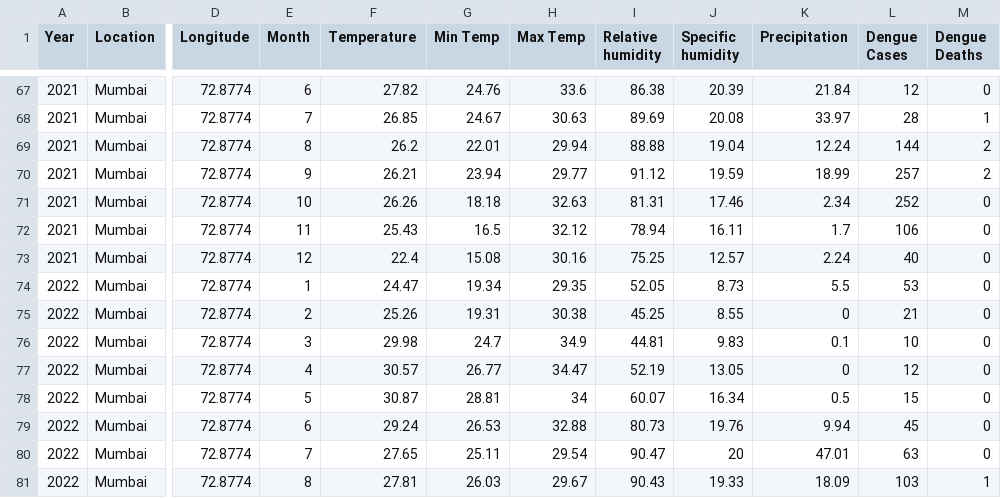
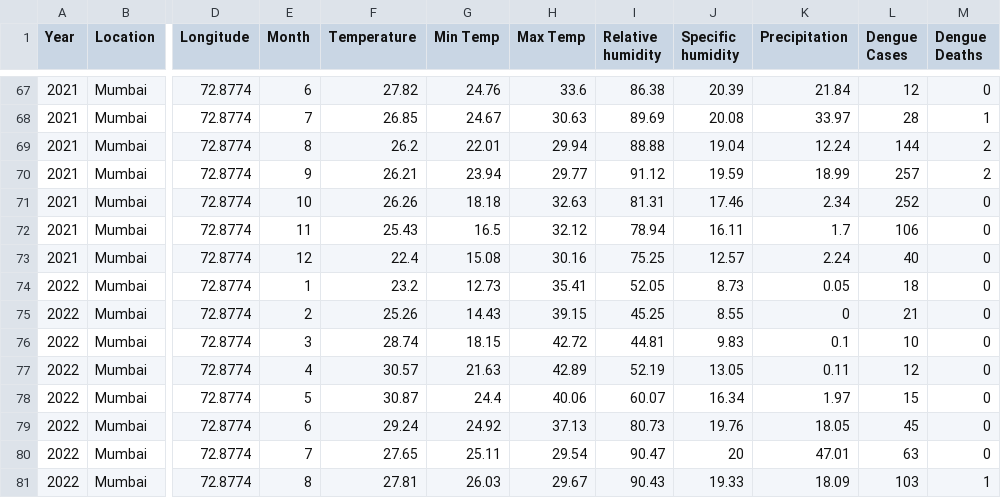
Before and after one commit to ipd2022/Analysis-and-Prediction-of-Dengue-Disease, a CSV file: MumbaiMonthly.csv, drawn as a sheet; only a part is shown, gaps mark what is left out; the diff names each change by its address in the sheet, - before the commit and + after, or states it on an @@ line.

Commit message:
Add files via upload

```diff
--- a/MumbaiMonthly.csv
+++ b/MumbaiMonthly.csv
-F74 (Temperature): 24.47
+F74 (Temperature): 23.2
-G74 (Min Temp): 19.34
+G74 (Min Temp): 12.73
-H74 (Max Temp): 29.35
+H74 (Max Temp): 35.41
-K74 (Precipitation): 5.5
+K74 (Precipitation): 0.05
-L74 (Dengue Cases): 53
+L74 (Dengue Cases): 18
-G75 (Min Temp): 19.31
+G75 (Min Temp): 14.43
-H75 (Max Temp): 30.38
+H75 (Max Temp): 39.15
-F76 (Temperature): 29.98
+F76 (Temperature): 28.74
-G76 (Min Temp): 24.7
+G76 (Min Temp): 18.15
-H76 (Max Temp): 34.9
+H76 (Max Temp): 42.72
-G77 (Min Temp): 26.77
+G77 (Min Temp): 21.63
-H77 (Max Temp): 34.47
+H77 (Max Temp): 42.89
-K77 (Precipitation): 0
+K77 (Precipitation): 0.11
-G78 (Min Temp): 28.81
+G78 (Min Temp): 24.4
-H78 (Max Temp): 34
+H78 (Max Temp): 40.06
-K78 (Precipitation): 0.5
+K78 (Precipitation): 1.97
-G79 (Min Temp): 26.53
+G79 (Min Temp): 24.92
-H79 (Max Temp): 32.88
+H79 (Max Temp): 37.13
-K79 (Precipitation): 9.94
+K79 (Precipitation): 18.05
```
